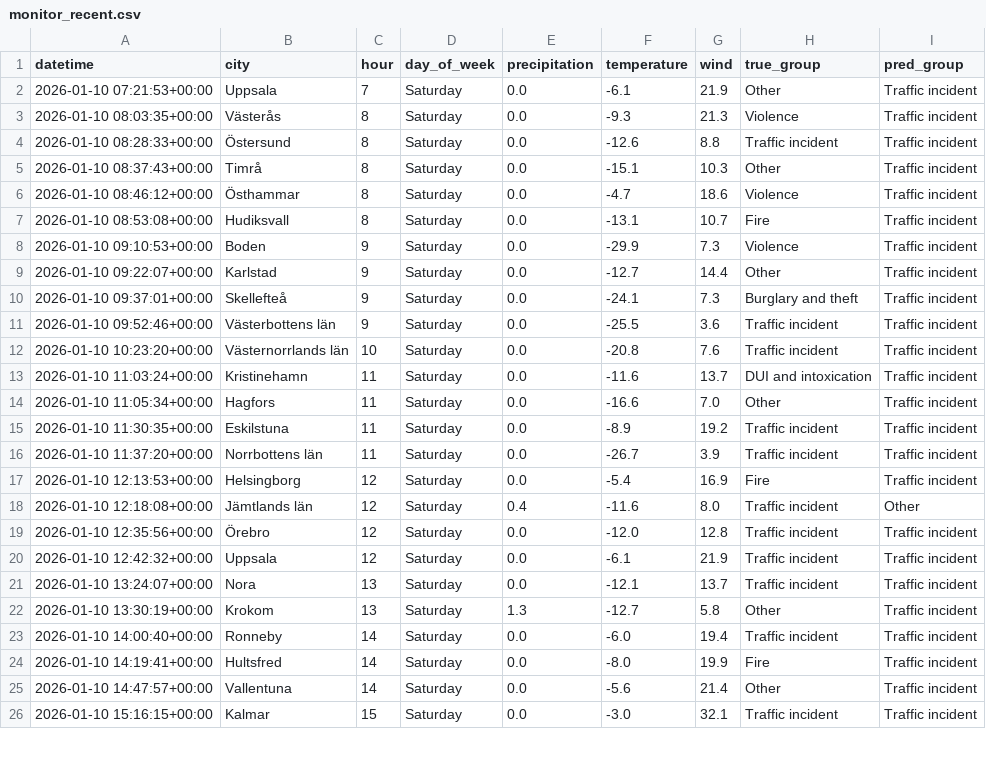
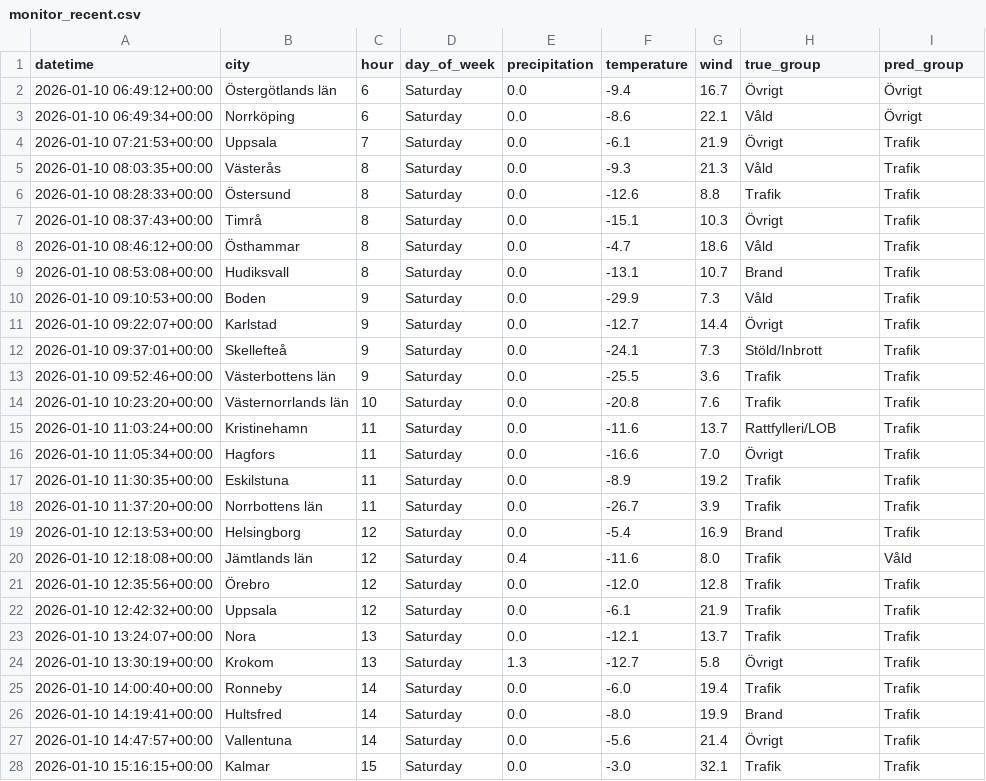
Before and after one commit to elmira1/police-project-id2223, a CSV file: monitor_recent.csv, drawn as a sheet; only a part is shown; the diff covers the shown part only.

```diff
--- a/monitor_recent.csv
+++ b/monitor_recent.csv
@@ -1,26 +1,28 @@
 datetime,city,hour,day_of_week,precipitation,temperature,wind,true_group,pred_group
-2026-01-10 07:21:53+00:00,Uppsala,7,Saturday,0.0,-6.1,21.9,Other,Traffic incident
-2026-01-10 08:03:35+00:00,Västerås,8,Saturday,0.0,-9.3,21.3,Violence,Traffic incident
-2026-01-10 08:28:33+00:00,Östersund,8,Saturday,0.0,-12.6,8.8,Traffic incident,Traffic incident
-2026-01-10 08:37:43+00:00,Timrå,8,Saturday,0.0,-15.1,10.3,Other,Traffic incident
-2026-01-10 08:46:12+00:00,Östhammar,8,Saturday,0.0,-4.7,18.6,Violence,Traffic incident
-2026-01-10 08:53:08+00:00,Hudiksvall,8,Saturday,0.0,-13.1,10.7,Fire,Traffic incident
-2026-01-10 09:10:53+00:00,Boden,9,Saturday,0.0,-29.9,7.3,Violence,Traffic incident
-2026-01-10 09:22:07+00:00,Karlstad,9,Saturday,0.0,-12.7,14.4,Other,Traffic incident
-2026-01-10 09:37:01+00:00,Skellefteå,9,Saturday,0.0,-24.1,7.3,Burglary and theft,Traffic incident
-2026-01-10 09:52:46+00:00,Västerbottens län,9,Saturday,0.0,-25.5,3.6,Traffic incident,Traffic incident
-2026-01-10 10:23:20+00:00,Västernorrlands län,10,Saturday,0.0,-20.8,7.6,Traffic incident,Traffic incident
-2026-01-10 11:03:24+00:00,Kristinehamn,11,Saturday,0.0,-11.6,13.7,DUI and intoxication,Traffic incident
-2026-01-10 11:05:34+00:00,Hagfors,11,Saturday,0.0,-16.6,7.0,Other,Traffic incident
-2026-01-10 11:30:35+00:00,Eskilstuna,11,Saturday,0.0,-8.9,19.2,Traffic incident,Traffic incident
-2026-01-10 11:37:20+00:00,Norrbottens län,11,Saturday,0.0,-26.7,3.9,Traffic incident,Traffic incident
-2026-01-10 12:13:53+00:00,Helsingborg,12,Saturday,0.0,-5.4,16.9,Fire,Traffic incident
-2026-01-10 12:18:08+00:00,Jämtlands län,12,Saturday,0.4,-11.6,8.0,Traffic incident,Other
-2026-01-10 12:35:56+00:00,Örebro,12,Saturday,0.0,-12.0,12.8,Traffic incident,Traffic incident
-2026-01-10 12:42:32+00:00,Uppsala,12,Saturday,0.0,-6.1,21.9,Traffic incident,Traffic incident
-2026-01-10 13:24:07+00:00,Nora,13,Saturday,0.0,-12.1,13.7,Traffic incident,Traffic incident
-2026-01-10 13:30:19+00:00,Krokom,13,Saturday,1.3,-12.7,5.8,Other,Traffic incident
-2026-01-10 14:00:40+00:00,Ronneby,14,Saturday,0.0,-6.0,19.4,Traffic incident,Traffic incident
-2026-01-10 14:19:41+00:00,Hultsfred,14,Saturday,0.0,-8.0,19.9,Fire,Traffic incident
-2026-01-10 14:47:57+00:00,Vallentuna,14,Saturday,0.0,-5.6,21.4,Other,Traffic incident
-2026-01-10 15:16:15+00:00,Kalmar,15,Saturday,0.0,-3.0,32.1,Traffic incident,Traffic incident
+2026-01-10 06:49:12+00:00,Östergötlands län,6,Saturday,0.0,-9.4,16.7,Övrigt,Övrigt
+2026-01-10 06:49:34+00:00,Norrköping,6,Saturday,0.0,-8.6,22.1,Våld,Övrigt
+2026-01-10 07:21:53+00:00,Uppsala,7,Saturday,0.0,-6.1,21.9,Övrigt,Trafik
+2026-01-10 08:03:35+00:00,Västerås,8,Saturday,0.0,-9.3,21.3,Våld,Trafik
+2026-01-10 08:28:33+00:00,Östersund,8,Saturday,0.0,-12.6,8.8,Trafik,Trafik
+2026-01-10 08:37:43+00:00,Timrå,8,Saturday,0.0,-15.1,10.3,Övrigt,Trafik
+2026-01-10 08:46:12+00:00,Östhammar,8,Saturday,0.0,-4.7,18.6,Våld,Trafik
+2026-01-10 08:53:08+00:00,Hudiksvall,8,Saturday,0.0,-13.1,10.7,Brand,Trafik
+2026-01-10 09:10:53+00:00,Boden,9,Saturday,0.0,-29.9,7.3,Våld,Trafik
+2026-01-10 09:22:07+00:00,Karlstad,9,Saturday,0.0,-12.7,14.4,Övrigt,Trafik
+2026-01-10 09:37:01+00:00,Skellefteå,9,Saturday,0.0,-24.1,7.3,Stöld/Inbrott,Trafik
+2026-01-10 09:52:46+00:00,Västerbottens län,9,Saturday,0.0,-25.5,3.6,Trafik,Trafik
+2026-01-10 10:23:20+00:00,Västernorrlands län,10,Saturday,0.0,-20.8,7.6,Trafik,Trafik
+2026-01-10 11:03:24+00:00,Kristinehamn,11,Saturday,0.0,-11.6,13.7,Rattfylleri/LOB,Trafik
+2026-01-10 11:05:34+00:00,Hagfors,11,Saturday,0.0,-16.6,7.0,Övrigt,Trafik
+2026-01-10 11:30:35+00:00,Eskilstuna,11,Saturday,0.0,-8.9,19.2,Trafik,Trafik
+2026-01-10 11:37:20+00:00,Norrbottens län,11,Saturday,0.0,-26.7,3.9,Trafik,Trafik
+2026-01-10 12:13:53+00:00,Helsingborg,12,Saturday,0.0,-5.4,16.9,Brand,Trafik
+2026-01-10 12:18:08+00:00,Jämtlands län,12,Saturday,0.4,-11.6,8.0,Trafik,Våld
+2026-01-10 12:35:56+00:00,Örebro,12,Saturday,0.0,-12.0,12.8,Trafik,Trafik
+2026-01-10 12:42:32+00:00,Uppsala,12,Saturday,0.0,-6.1,21.9,Trafik,Trafik
+2026-01-10 13:24:07+00:00,Nora,13,Saturday,0.0,-12.1,13.7,Trafik,Trafik
+2026-01-10 13:30:19+00:00,Krokom,13,Saturday,1.3,-12.7,5.8,Övrigt,Trafik
+2026-01-10 14:00:40+00:00,Ronneby,14,Saturday,0.0,-6.0,19.4,Trafik,Trafik
+2026-01-10 14:19:41+00:00,Hultsfred,14,Saturday,0.0,-8.0,19.9,Brand,Trafik
+2026-01-10 14:47:57+00:00,Vallentuna,14,Saturday,0.0,-5.6,21.4,Övrigt,Trafik
+2026-01-10 15:16:15+00:00,Kalmar,15,Saturday,0.0,-3.0,32.1,Trafik,Trafik
```
Also changed, not shown: 2 removed rows and 6 edited cells elsewhere in this file, 6 other files.
